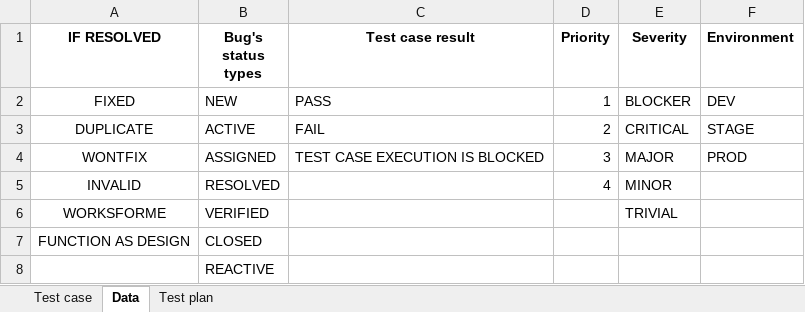
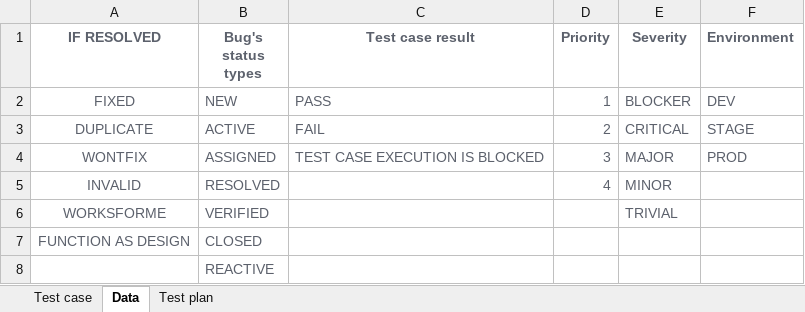
Before and after one commit to AntonSerhieiev/test, an Excel workbook: Template_Test_case.xlsx, sheet Data, drawn as a sheet; values as stored, in another font and other column widths than the file's, no borders; the diff names each change by its address in the sheet, - before the commit and + after, or states it on an @@ line.

```diff
--- a/Template_Test_case.xlsx (sheet Data)
+++ b/Template_Test_case.xlsx (sheet Data)
-A1:F4 text colour: black
+A1:F4 text colour: #5C616C
-A5:B7 text colour: black
+A5:B7 text colour: #5C616C
-D5:E5 text colour: black
+D5:E5 text colour: #5C616C
-E6 text colour: black
+E6 text colour: #5C616C
-B8 text colour: black
+B8 text colour: #5C616C
```
Also changed, not shown: sheet Test case.
